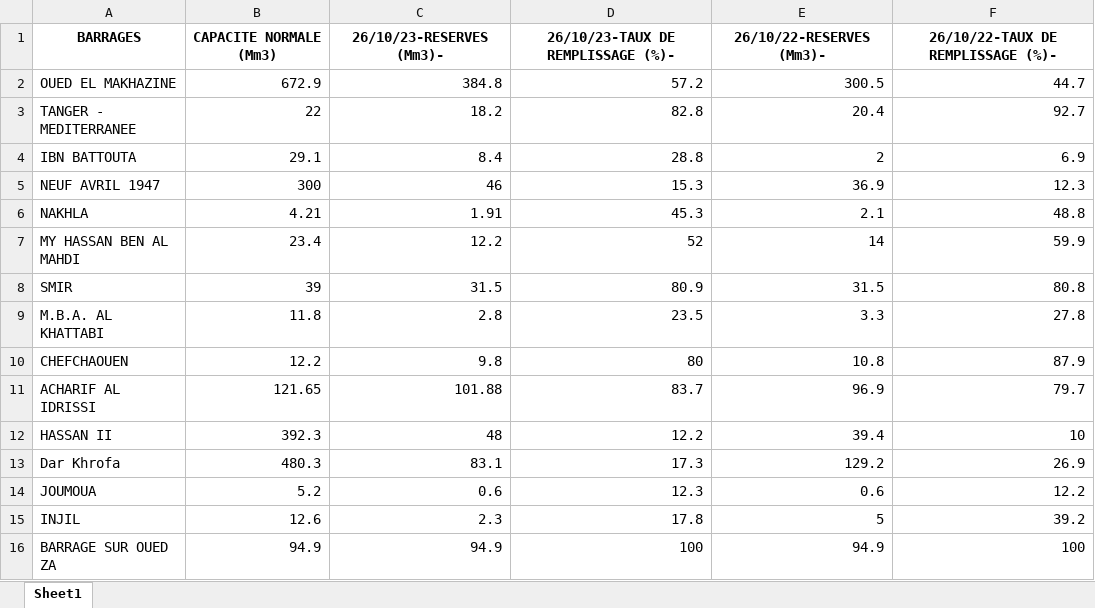
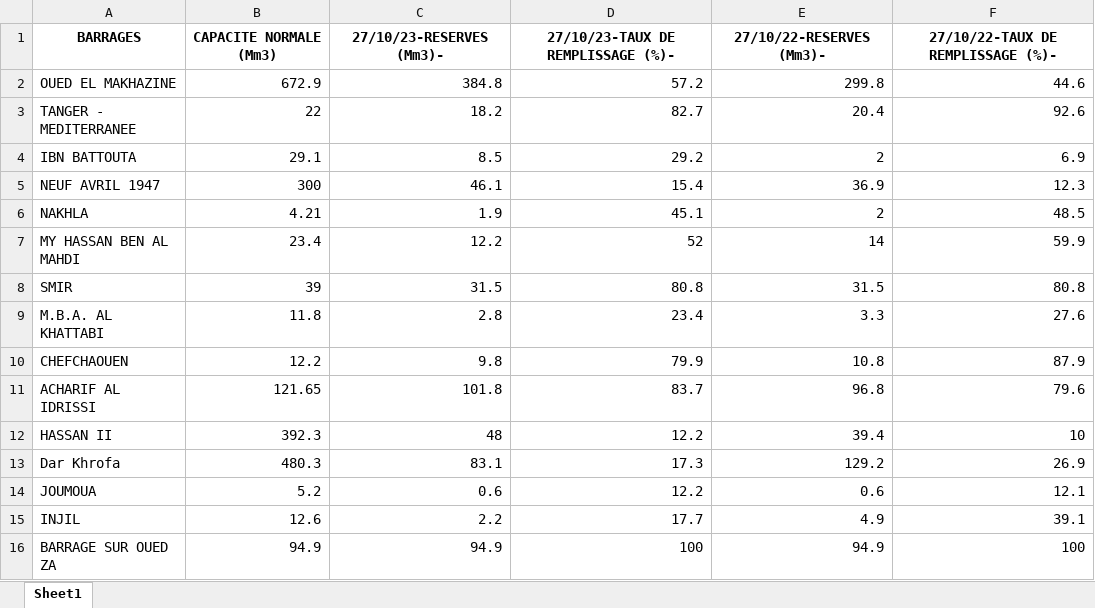
Before and after one commit to relaoudi/Morroco_Dams, an Excel workbook: Situation_Barrage/situation_barrage.xlsx, sheet Sheet1, drawn as a sheet; only a part is shown; values as stored, in another font and other column widths than the file's, no borders; the diff covers the shown part only; the diff names each change by its address in the sheet, - before the commit and + after, or states it on an @@ line.

```diff
--- a/Situation_Barrage/situation_barrage.xlsx (sheet Sheet1)
+++ b/Situation_Barrage/situation_barrage.xlsx (sheet Sheet1)
-C1: 26/10/23-RESERVES (Mm3)-
+C1: 27/10/23-RESERVES (Mm3)-
-D1: 26/10/23-TAUX DE REMPLISSAGE (%)-
+D1: 27/10/23-TAUX DE REMPLISSAGE (%)-
-E1: 26/10/22-RESERVES (Mm3)-
+E1: 27/10/22-RESERVES (Mm3)-
-F1: 26/10/22-TAUX DE REMPLISSAGE (%)-
+F1: 27/10/22-TAUX DE REMPLISSAGE (%)-
-E2: 300.5
+E2: 299.8
-F2: 44.7
+F2: 44.6
-D3: 82.8
+D3: 82.7
-F3: 92.7
+F3: 92.6
-C4: 8.4
+C4: 8.5
-D4: 28.8
+D4: 29.2
-C5: 46
+C5: 46.1
-D5: 15.3
+D5: 15.4
-C6: 1.91
+C6: 1.9
-D6: 45.3
+D6: 45.1
-E6: 2.1
+E6: 2
-F6: 48.8
+F6: 48.5
-D8: 80.9
+D8: 80.8
-D9: 23.5
+D9: 23.4
-F9: 27.8
+F9: 27.6
-D10: 80
+D10: 79.9
-C11: 101.88
+C11: 101.8
-E11: 96.9
+E11: 96.8
-F11: 79.7
+F11: 79.6
-D14: 12.3
+D14: 12.2
-F14: 12.2
+F14: 12.1
-C15: 2.3
+C15: 2.2
-D15: 17.8
+D15: 17.7
-E15: 5
+E15: 4.9
-F15: 39.2
+F15: 39.1
```
Also changed, not shown: 104 edited cells elsewhere in this sheet, Situation_Barrage/Détail_barrage.xlsx, 2 other files.
